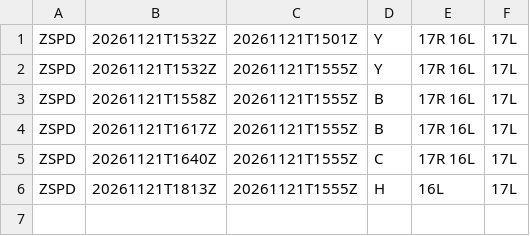
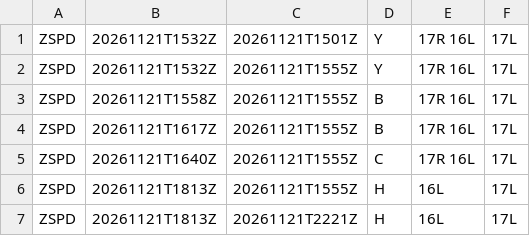
Before and after one commit to honghebincsg/pegasus-fid-gist, a CSV file: atis-history/ZSPD/2026-11.csv, drawn as a sheet; the diff names each change by its address in the sheet, - before the commit and + after, or states it on an @@ line.

```diff
--- a/atis-history/ZSPD/2026-11.csv
+++ b/atis-history/ZSPD/2026-11.csv
+row 7: ZSPD | 20261121T1813Z | 20261121T2221Z | H | 16L | 17L
```
Also changed, not shown: atis-history/KMIA/2026-11.csv, 1 other file.
